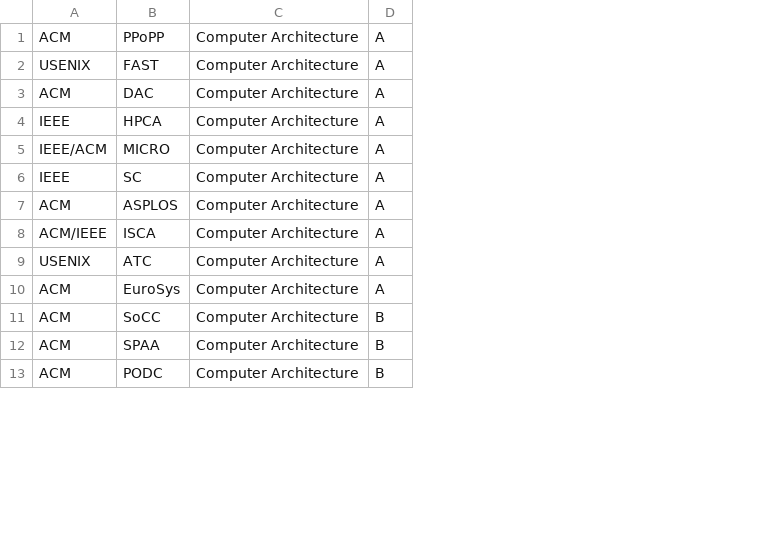
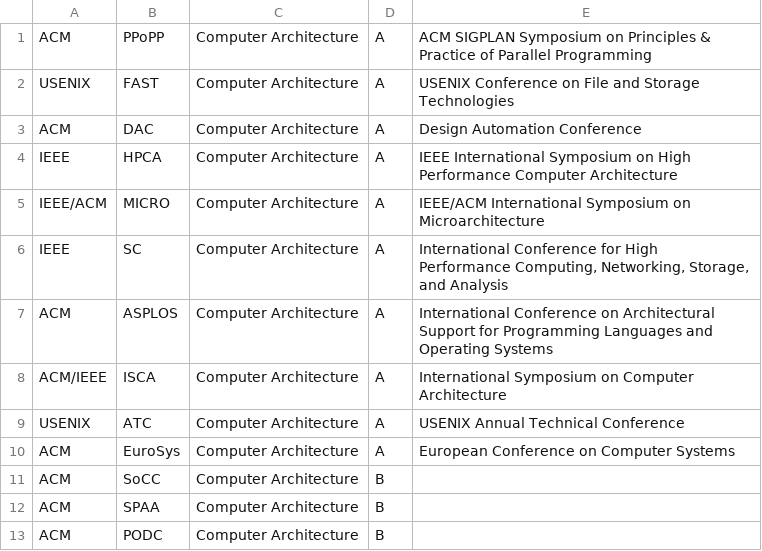
Before and after one commit to CKHuangGH/cfpwebsite, a CSV file: full_list copy.csv, drawn as a sheet; only a part is shown; the diff names each change by its address in the sheet, - before the commit and + after, or states it on an @@ line.

```diff
--- a/full_list copy.csv
+++ b/full_list copy.csv
+column E, rows 1-10: ACM SIGPLAN Symposium on Principles & Practice of Parallel Programming | USENIX Conference on File and Storage Technologies | Design Automation Conference | IEEE International Symposium on High Performance Computer Architecture | IEEE/ACM International Symposium on Microarchitecture | International Conference for High Performance Computing, Networking, Storage, and Analysis | International Conference on Architectural Support for Programming Languages and Operating Systems | International Symposium on Computer Architecture | USENIX Annual Technical Conference | European Conference on Computer Systems
```
Also changed, not shown: 5 other files.
